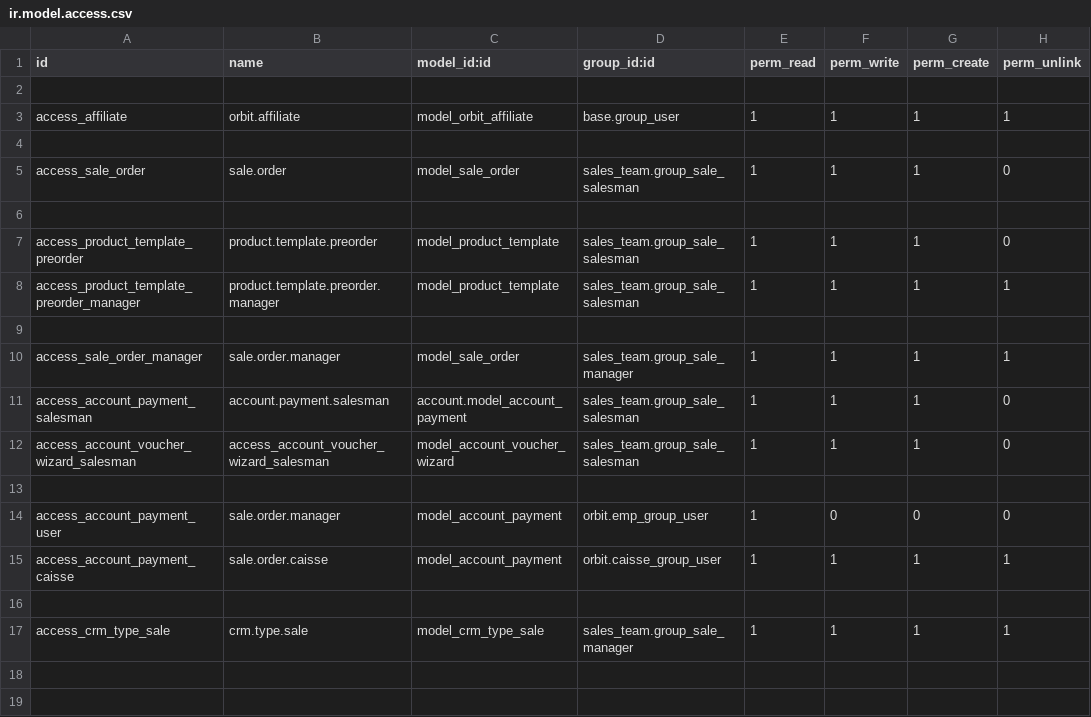
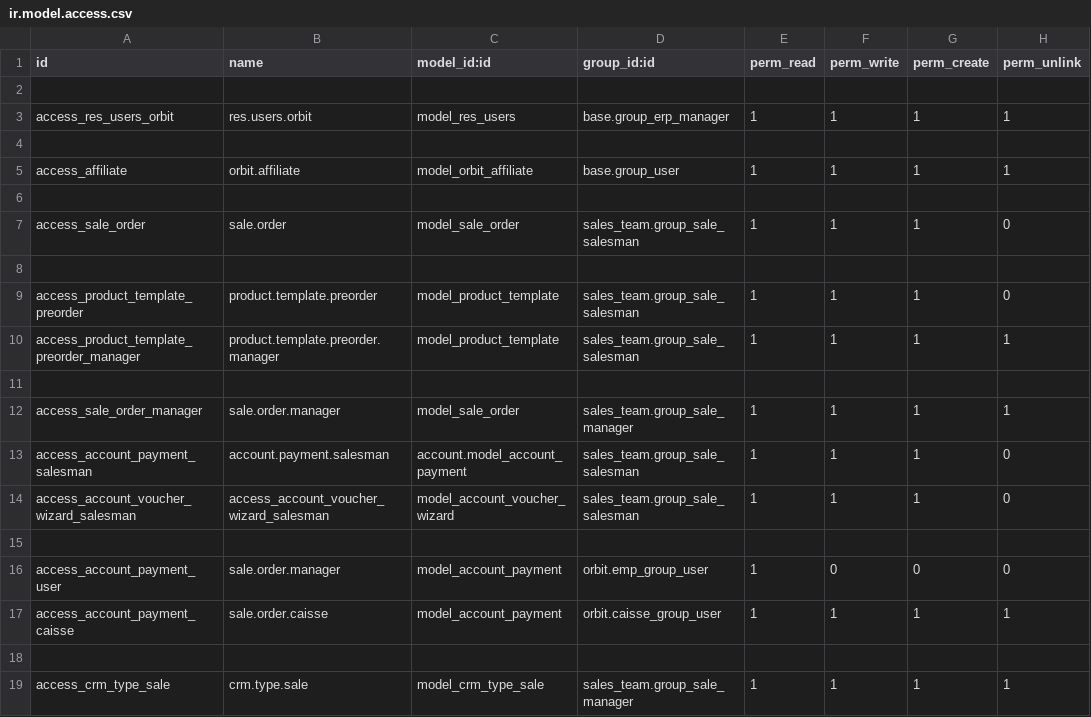
Before and after one commit to MouhamadouFALL/orbitcity, a CSV file: security/ir.model.access.csv, drawn as a sheet.

```diff
--- a/security/ir.model.access.csv
+++ b/security/ir.model.access.csv
@@ -2,2 +2,4 @@ id,name,model_id:id,group_id:id,perm_read,perm_write,perm_create,perm_unlink
 
+access_res_users_orbit,res.users.orbit,model_res_users,base.group_erp_manager,1,1,1,1
+
 access_affiliate,orbit.affiliate,model_orbit_affiliate,base.group_user,1,1,1,1
```
Also changed, not shown: 2 other files.
